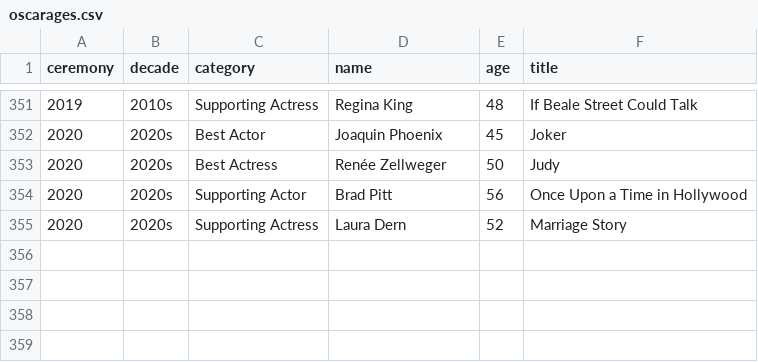
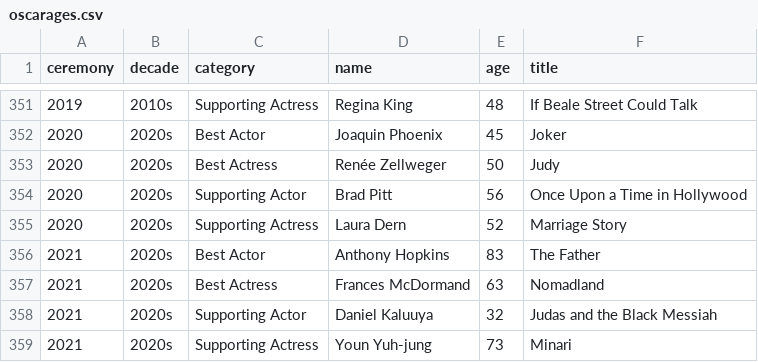
Before and after one commit to STAT-JET-ASU/Datasets, a CSV file: Instructor/oscarages.csv, drawn as a sheet; only a part is shown, gaps mark what is left out.

Commit message:
Update oscarages.csv

```diff
--- a/Instructor/oscarages.csv
+++ b/Instructor/oscarages.csv
@@ -355 +355,5 @@ ceremony,decade,category,name,age,title
 2020,2020s,Supporting Actress,Laura Dern,52,Marriage Story
+2021,2020s,Best Actor,Anthony Hopkins,83,The Father
+2021,2020s,Best Actress,Frances McDormand,63,Nomadland
+2021,2020s,Supporting Actor,Daniel Kaluuya,32,Judas and the Black Messiah
+2021,2020s,Supporting Actress,Youn Yuh-jung,73,Minari
```
